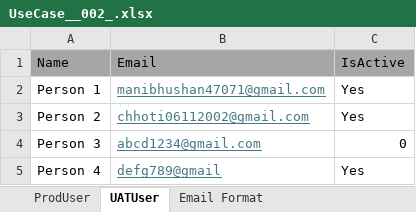
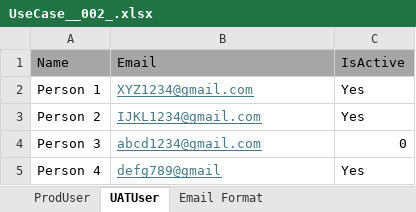
Before and after one commit to manibhushan47075/Automated-UAT-PROD-Notification-System, an Excel workbook: UseCase__002_.xlsx, sheet UATUser, drawn as a sheet; values as stored, in another font and other column widths than the file's, no borders; the diff names each change by its address in the sheet, - before the commit and + after, or states it on an @@ line.

Commit message:
Update recipient data in Excel file

```diff
--- a/UseCase__002_.xlsx (sheet UATUser)
+++ b/UseCase__002_.xlsx (sheet UATUser)
-B2: manibhushan47071@gmail.com
+B2: XYZ1234@gmail.com
-B3: chhoti06112002@gmail.com
+B3: IJKL1234@gmail.com
```
Also changed, not shown: sheet ProdUser.
